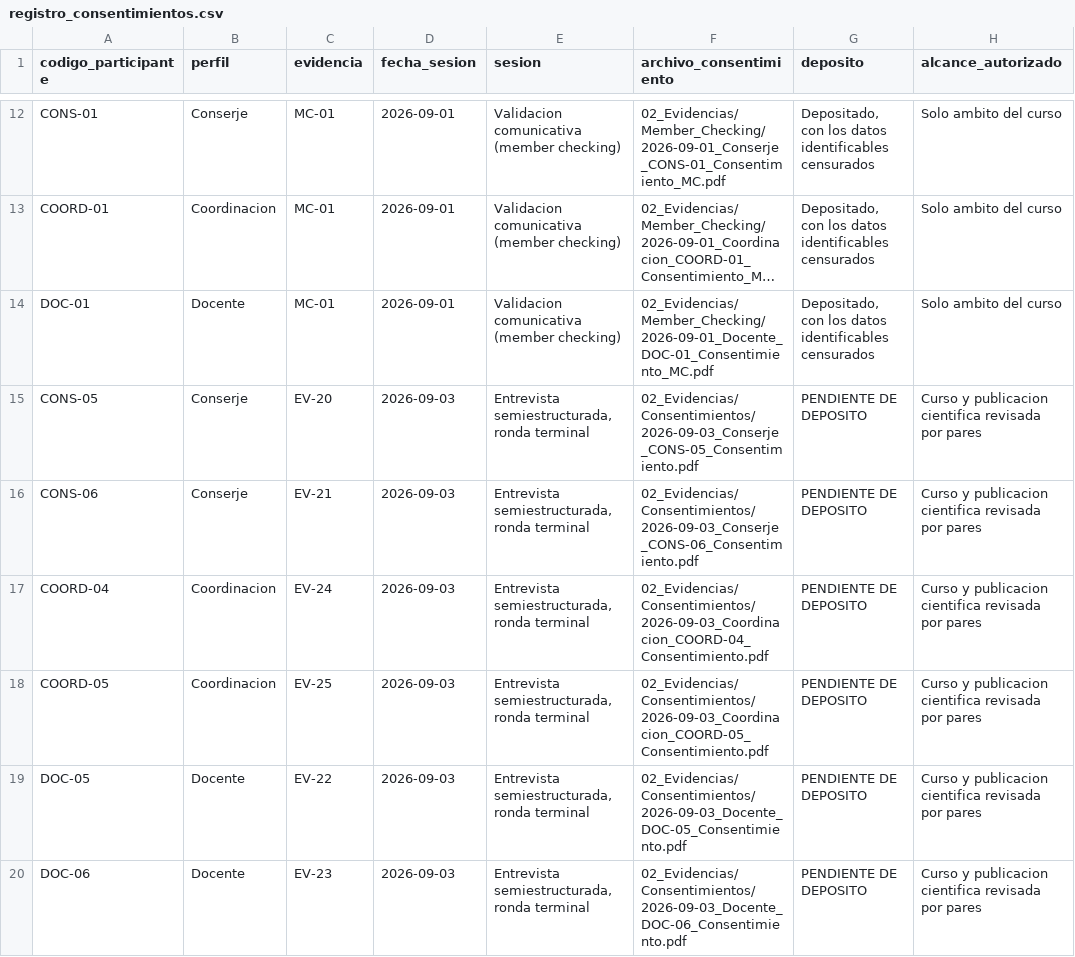
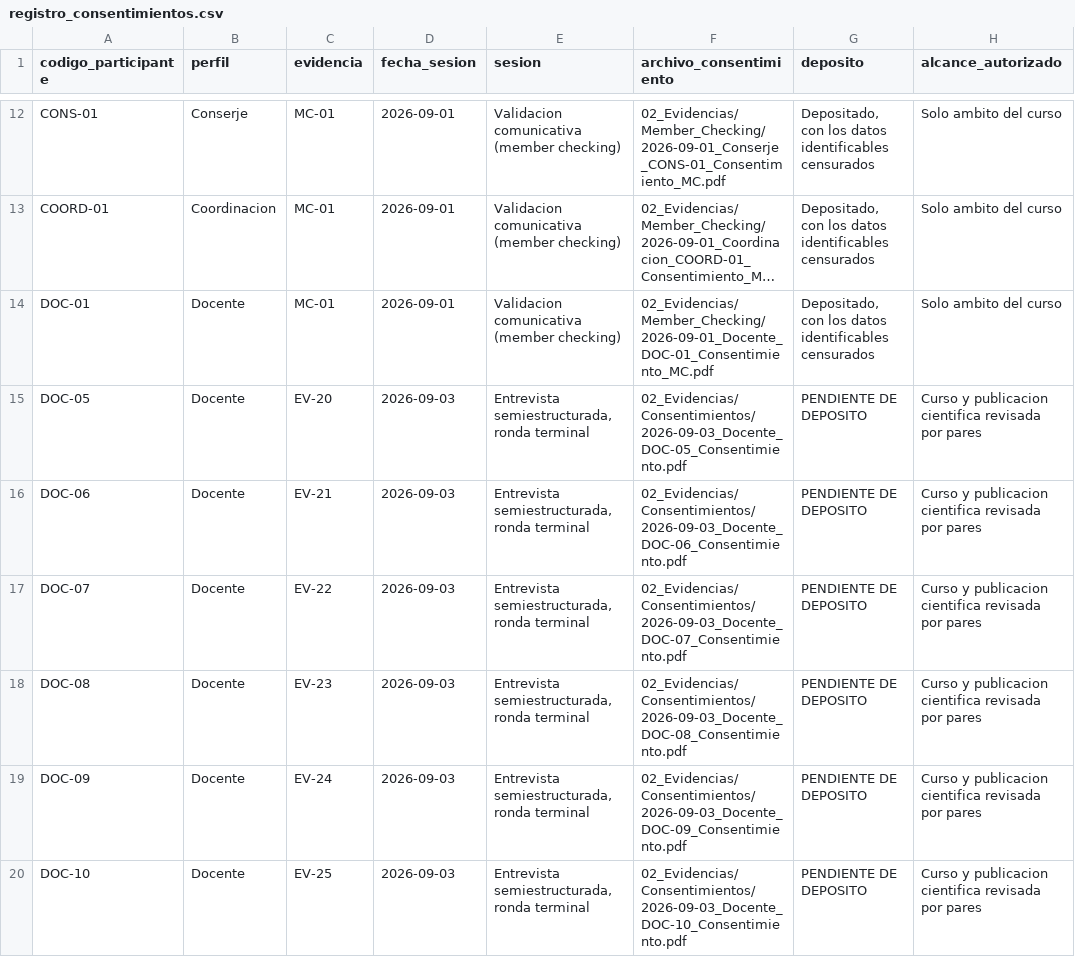
Before and after one commit to gsanchezc6-beep/SIGA_FGMMN_ISR401_AVANCE_2B, a CSV file: 02_Evidencias/Consentimientos/registro_consentimientos.csv, drawn as a sheet; only a part is shown, gaps mark what is left out; long unchanged cells end in …; the diff names each change by its address in the sheet, - before the commit and + after, or states it on an @@ line.

Commit message:
fix(etica): corrige la asignacion de la ronda terminal a seis docentes
El guion repartia las seis entrevistas entre conserjeria, docencia y
coordinacion. En la practica se entrevisto a seis docentes, de modo que los
seudonimos correctos son DOC-05 a DOC-10 sobre EV-20 a EV-25. No hay CONS-05 ni
COORD-04.

Corrige el registro de consentimientos, que declaraba codigos que no
corresponden a nadie.

```diff
--- a/02_Evidencias/Consentimientos/registro_consentimientos.csv
+++ b/02_Evidencias/Consentimientos/registro_consentimientos.csv
-A15 (codigo_participante): CONS-05
+A15 (codigo_participante): DOC-05
-B15:B16 (perfil): Conserje
+B15:B16 (perfil): Docente
-F15 (archivo_consentimiento): 02_Evidencias/Consentimientos/2026-09-03_Conserje_CONS-05_Consentimiento.pdf
+F15 (archivo_consentimiento): 02_Evidencias/Consentimientos/2026-09-03_Docente_DOC-05_Consentimiento.pdf
-A16 (codigo_participante): CONS-06
+A16 (codigo_participante): DOC-06
-F16 (archivo_consentimiento): 02_Evidencias/Consentimientos/2026-09-03_Conserje_CONS-06_Consentimiento.pdf
+F16 (archivo_consentimiento): 02_Evidencias/Consentimientos/2026-09-03_Docente_DOC-06_Consentimiento.pdf
-A17 (codigo_participante): COORD-04
+A17 (codigo_participante): DOC-07
-B17:B18 (perfil): Coordinacion
+B17:B18 (perfil): Docente
-C17 (evidencia): EV-24
+C17 (evidencia): EV-22
-F17 (archivo_consentimiento): 02_Evidencias/Consentimientos/2026-09-03_Coordinacion_COORD-04_Consentimiento.pdf
+F17 (archivo_consentimiento): 02_Evidencias/Consentimientos/2026-09-03_Docente_DOC-07_Consentimiento.pdf
-A18 (codigo_participante): COORD-05
+A18 (codigo_participante): DOC-08
-C18 (evidencia): EV-25
+C18 (evidencia): EV-23
-F18 (archivo_consentimiento): 02_Evidencias/Consentimientos/2026-09-03_Coordinacion_COORD-05_Consentimiento.pdf
+F18 (archivo_consentimiento): 02_Evidencias/Consentimientos/2026-09-03_Docente_DOC-08_Consentimiento.pdf
-A19 (codigo_participante): DOC-05
+A19 (codigo_participante): DOC-09
-C19 (evidencia): EV-22
+C19 (evidencia): EV-24
-F19 (archivo_consentimiento): 02_Evidencias/Consentimientos/2026-09-03_Docente_DOC-05_Consentimiento.pdf
+F19 (archivo_consentimiento): 02_Evidencias/Consentimientos/2026-09-03_Docente_DOC-09_Consentimiento.pdf
-A20 (codigo_participante): DOC-06
+A20 (codigo_participante): DOC-10
-C20 (evidencia): EV-23
+C20 (evidencia): EV-25
-F20 (archivo_consentimiento): 02_Evidencias/Consentimientos/2026-09-03_Docente_DOC-06_Consentimiento.pdf
+F20 (archivo_consentimiento): 02_Evidencias/Consentimientos/2026-09-03_Docente_DOC-10_Consentimiento.pdf
```
Also changed, not shown: 2 other files.
